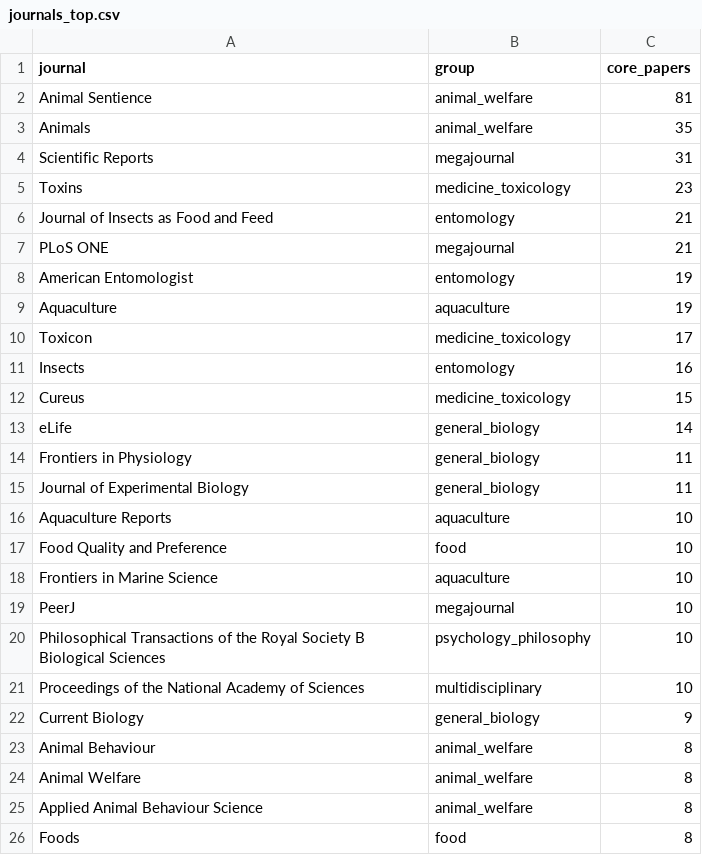
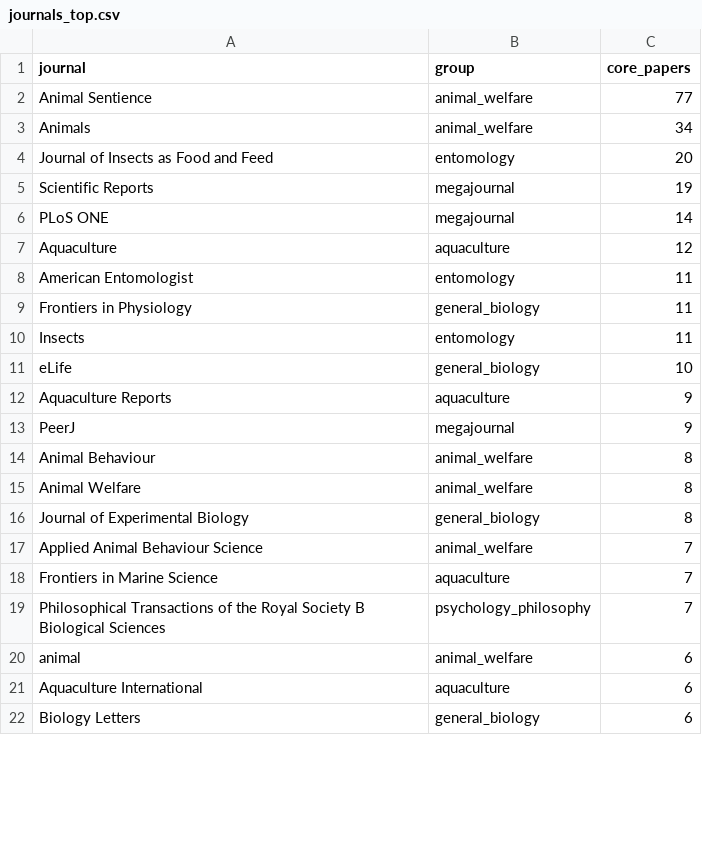
Before and after one commit to solimarygh/iwrs-welfare-stats, a CSV file: data/processed/journals_top.csv, drawn as a sheet; only a part is shown; the diff covers the shown part only.

```diff
--- a/data/processed/journals_top.csv
+++ b/data/processed/journals_top.csv
@@ -1,26 +1,22 @@
 "journal","group","core_papers"
-"Animal Sentience","animal_welfare",81
-"Animals","animal_welfare",35
-"Scientific Reports","megajournal",31
-"Toxins","medicine_toxicology",23
-"Journal of Insects as Food and Feed","entomology",21
-"PLoS ONE","megajournal",21
-"American Entomologist","entomology",19
-"Aquaculture","aquaculture",19
-"Toxicon","medicine_toxicology",17
-"Insects","entomology",16
-"Cureus","medicine_toxicology",15
-"eLife","general_biology",14
+"Animal Sentience","animal_welfare",77
+"Animals","animal_welfare",34
+"Journal of Insects as Food and Feed","entomology",20
+"Scientific Reports","megajournal",19
+"PLoS ONE","megajournal",14
+"Aquaculture","aquaculture",12
+"American Entomologist","entomology",11
 "Frontiers in Physiology","general_biology",11
-"Journal of Experimental Biology","general_biology",11
-"Aquaculture Reports","aquaculture",10
-"Food Quality and Preference","food",10
-"Frontiers in Marine Science","aquaculture",10
-"PeerJ","megajournal",10
-"Philosophical Transactions of the Royal Society B Biological Sciences","psychology_philosophy",10
-"Proceedings of the National Academy of Sciences","multidisciplinary",10
-"Current Biology","general_biology",9
+"Insects","entomology",11
+"eLife","general_biology",10
+"Aquaculture Reports","aquaculture",9
+"PeerJ","megajournal",9
 "Animal Behaviour","animal_welfare",8
 "Animal Welfare","animal_welfare",8
-"Applied Animal Behaviour Science","animal_welfare",8
-"Foods","food",8
+"Journal of Experimental Biology","general_biology",8
+"Applied Animal Behaviour Science","animal_welfare",7
+"Frontiers in Marine Science","aquaculture",7
+"Philosophical Transactions of the Royal Society B Biological Sciences","psychology_philosophy",7
+"animal","animal_welfare",6
+"Aquaculture International","aquaculture",6
+"Biology Letters","general_biology",6
```
Also changed, not shown: 4 added rows elsewhere in this file, data/processed/journals_by_year.csv, site/downloads/journals_by_year.csv, 5 other files.
